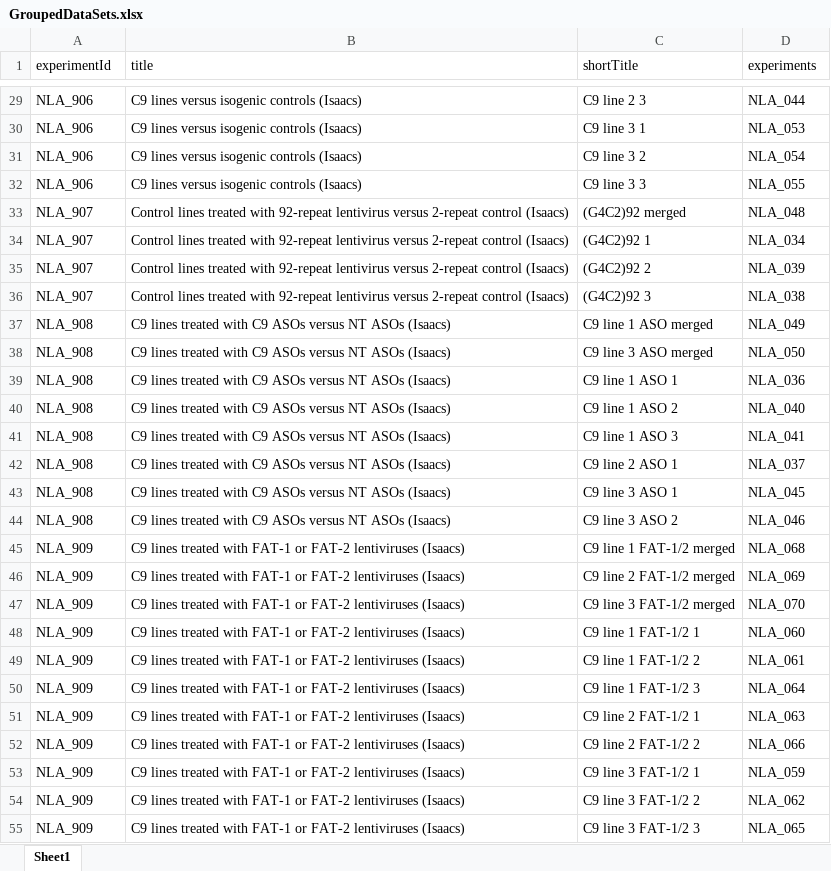
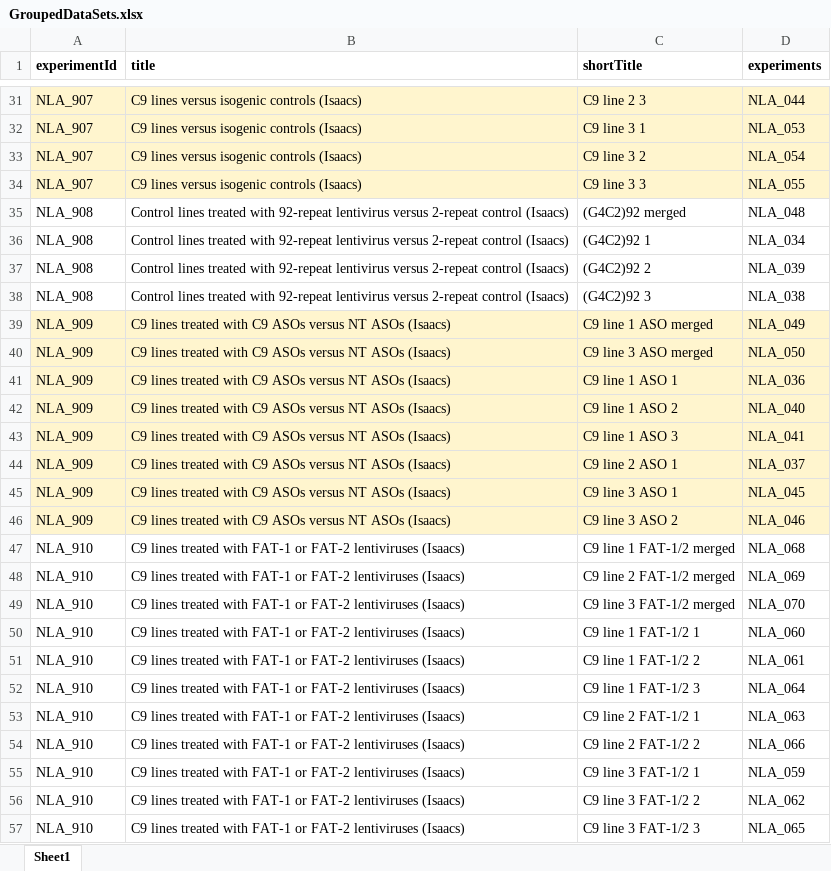
Before and after one commit to CPM-Metabolomics-Lipidomics/soda-light, an Excel workbook: data/Database/GroupedDataSets.xlsx, sheet Sheet1, drawn as a sheet; only a part is shown, gaps mark what is left out; values as stored, in another font and other column widths than the file's, no borders; addresses are those after the commit; the diff covers the shown part only; the diff names each change by its address in the sheet, - before the commit and + after, or states it on an @@ line.

```diff
--- a/data/Database/GroupedDataSets.xlsx (sheet Sheet1)
+++ b/data/Database/GroupedDataSets.xlsx (sheet Sheet1)
-A1:D1 bold: off
+A1:D1 bold: on
-A31:A34 (experimentId): NLA_906
+A31:A34 (experimentId): NLA_907
-A31:D34 fill: none
+A31:D34 fill: #FFF5CE
-A35:A38 (experimentId): NLA_907
+A35:A38 (experimentId): NLA_908
-A39:A46 (experimentId): NLA_908
+A39:A46 (experimentId): NLA_909
-A39:D46 fill: none
+A39:D46 fill: #FFF5CE
-A47:A57 (experimentId): NLA_909
+A47:A57 (experimentId): NLA_910
```
Also changed, not shown: 2 added rows, 17 edited cells and cell formats elsewhere in this sheet, 1 other file.
